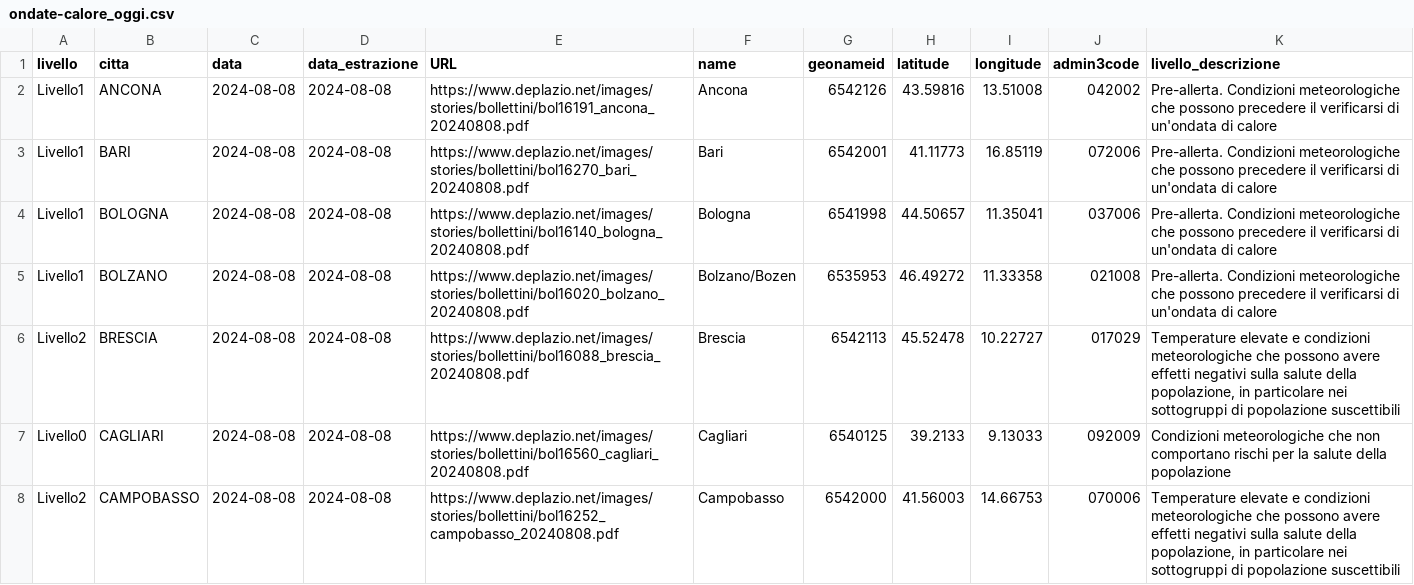
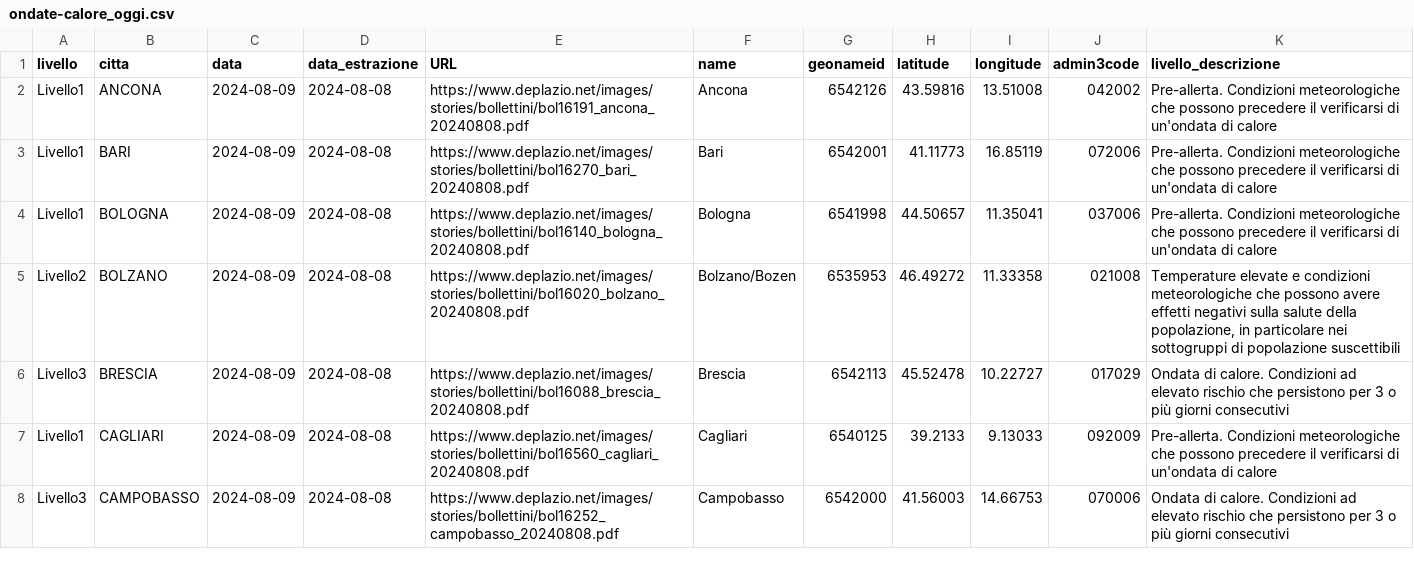
Before and after one commit to ondata/ondate-calore, a CSV file: data/ondate-calore_oggi.csv, drawn as a sheet; only a part is shown; the diff covers the shown part only.

```diff
--- a/data/ondate-calore_oggi.csv
+++ b/data/ondate-calore_oggi.csv
@@ -1,8 +1,8 @@
 livello,citta,data,data_estrazione,URL,name,geonameid,latitude,longitude,admin3code,livello_descrizione
-Livello1,ANCONA,2024-08-08,2024-08-08,https://www.deplazio.net/images/stories/bollettini/bol16191_ancona_20240808.pdf,Ancona,6542126,43.59816,13.51008,042002,Pre-allerta. Condizioni meteorologiche che possono precedere il verificarsi di un'ondata di calore
-Livello1,BARI,2024-08-08,2024-08-08,https://www.deplazio.net/images/stories/bollettini/bol16270_bari_20240808.pdf,Bari,6542001,41.11773,16.85119,072006,Pre-allerta. Condizioni meteorologiche che possono precedere il verificarsi di un'ondata di calore
-Livello1,BOLOGNA,2024-08-08,2024-08-08,https://www.deplazio.net/images/stories/bollettini/bol16140_bologna_20240808.pdf,Bologna,6541998,44.50657,11.35041,037006,Pre-allerta. Condizioni meteorologiche che possono precedere il verificarsi di un'ondata di calore
-Livello1,BOLZANO,2024-08-08,2024-08-08,https://www.deplazio.net/images/stories/bollettini/bol16020_bolzano_20240808.pdf,Bolzano/Bozen,6535953,46.49272,11.33358,021008,Pre-allerta. Condizioni meteorologiche che possono precedere il verificarsi di un'ondata di calore
-Livello2,BRESCIA,2024-08-08,2024-08-08,https://www.deplazio.net/images/stories/bollettini/bol16088_brescia_20240808.pdf,Brescia,6542113,45.52478,10.22727,017029,"Temperature elevate e condizioni meteorologiche che possono avere effetti negativi sulla salute della popolazione, in particolare nei sottogruppi di popolazione suscettibili"
-Livello0,CAGLIARI,2024-08-08,2024-08-08,https://www.deplazio.net/images/stories/bollettini/bol16560_cagliari_20240808.pdf,Cagliari,6540125,39.2133,9.13033,092009,Condizioni meteorologiche che non comportano rischi per la salute della popolazione
-Livello2,CAMPOBASSO,2024-08-08,2024-08-08,https://www.deplazio.net/images/stories/bollettini/bol16252_campobasso_20240808.pdf,Campobasso,6542000,41.56003,14.66753,070006,"Temperature elevate e condizioni meteorologiche che possono avere effetti negativi sulla salute della popolazione, in particolare nei sottogruppi di popolazione suscettibili"
+Livello1,ANCONA,2024-08-09,2024-08-08,https://www.deplazio.net/images/stories/bollettini/bol16191_ancona_20240808.pdf,Ancona,6542126,43.59816,13.51008,042002,Pre-allerta. Condizioni meteorologiche che possono precedere il verificarsi di un'ondata di calore
+Livello1,BARI,2024-08-09,2024-08-08,https://www.deplazio.net/images/stories/bollettini/bol16270_bari_20240808.pdf,Bari,6542001,41.11773,16.85119,072006,Pre-allerta. Condizioni meteorologiche che possono precedere il verificarsi di un'ondata di calore
+Livello1,BOLOGNA,2024-08-09,2024-08-08,https://www.deplazio.net/images/stories/bollettini/bol16140_bologna_20240808.pdf,Bologna,6541998,44.50657,11.35041,037006,Pre-allerta. Condizioni meteorologiche che possono precedere il verificarsi di un'ondata di calore
+Livello2,BOLZANO,2024-08-09,2024-08-08,https://www.deplazio.net/images/stories/bollettini/bol16020_bolzano_20240808.pdf,Bolzano/Bozen,6535953,46.49272,11.33358,021008,"Temperature elevate e condizioni meteorologiche che possono avere effetti negativi sulla salute della popolazione, in particolare nei sottogruppi di popolazione suscettibili"
+Livello3,BRESCIA,2024-08-09,2024-08-08,https://www.deplazio.net/images/stories/bollettini/bol16088_brescia_20240808.pdf,Brescia,6542113,45.52478,10.22727,017029,Ondata di calore. Condizioni ad elevato rischio che persistono per 3 o più giorni consecutivi
+Livello1,CAGLIARI,2024-08-09,2024-08-08,https://www.deplazio.net/images/stories/bollettini/bol16560_cagliari_20240808.pdf,Cagliari,6540125,39.2133,9.13033,092009,Pre-allerta. Condizioni meteorologiche che possono precedere il verificarsi di un'ondata di calore
+Livello3,CAMPOBASSO,2024-08-09,2024-08-08,https://www.deplazio.net/images/stories/bollettini/bol16252_campobasso_20240808.pdf,Campobasso,6542000,41.56003,14.66753,070006,Ondata di calore. Condizioni ad elevato rischio che persistono per 3 o più giorni consecutivi
```
Also changed, not shown: 38 edited cells elsewhere in this file, elaborazioni/ondate-calore_oggi.csv.
